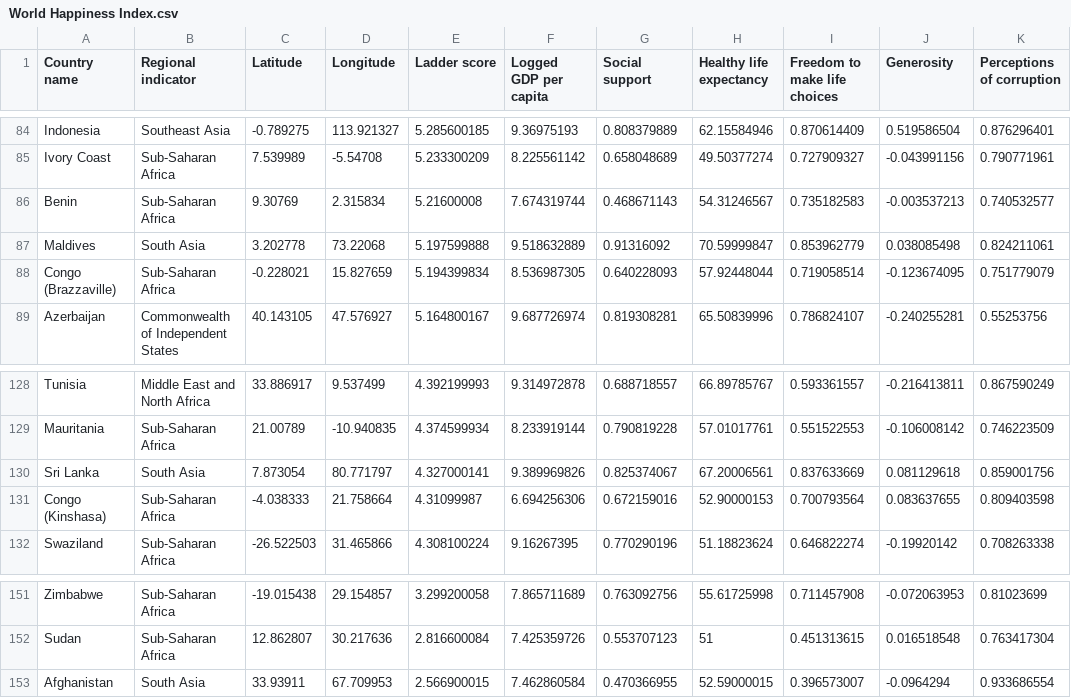
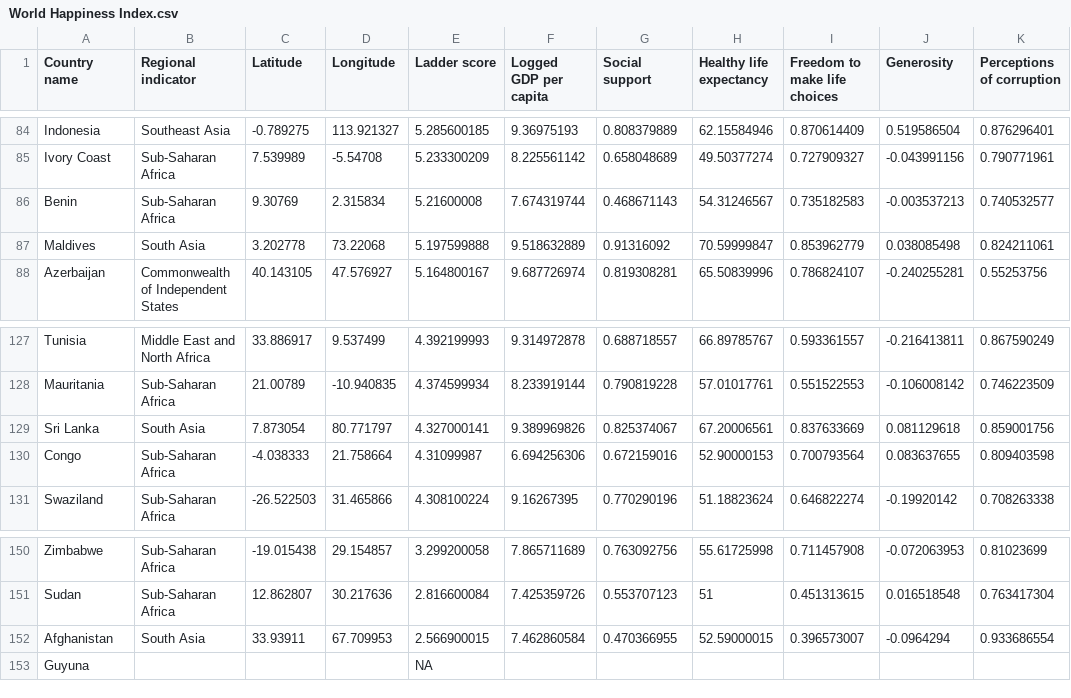
Before and after one commit to belinda-chan/Assignment-Draft, a CSV file: World Happiness Index.csv, drawn as a sheet; only a part is shown, gaps mark what is left out.

Commit message:
Add files via upload

```diff
--- a/World Happiness Index.csv
+++ b/World Happiness Index.csv
@@ -87,3 +87,2 @@ Benin,Sub-Saharan Africa,9.30769,2.315834,5.21600008,7.674319744,0.468671143,54.
 Maldives,South Asia,3.202778,73.22068,5.197599888,9.518632889,0.91316092,70.59999847,0.853962779,0.038085498,0.824211061
-Congo (Brazzaville),Sub-Saharan Africa,-0.228021,15.827659,5.194399834,8.536987305,0.640228093,57.92448044,0.719058514,-0.123674095,0.751779079
 Azerbaijan,Commonwealth of Independent States,40.143105,47.576927,5.164800167,9.687726974,0.819308281,65.50839996,0.786824107,-0.240255281,0.55253756
@@ -130,3 +129,3 @@ Mauritania,Sub-Saharan Africa,21.00789,-10.940835,4.374599934,8.233919144,0.7908
 Sri Lanka,South Asia,7.873054,80.771797,4.327000141,9.389969826,0.825374067,67.20006561,0.837633669,0.081129618,0.859001756
-Congo (Kinshasa),Sub-Saharan Africa,-4.038333,21.758664,4.31099987,6.694256306,0.672159016,52.90000153,0.700793564,0.083637655,0.809403598
+Congo,Sub-Saharan Africa,-4.038333,21.758664,4.31099987,6.694256306,0.672159016,52.90000153,0.700793564,0.083637655,0.809403598
 Swaziland,Sub-Saharan Africa,-26.522503,31.465866,4.308100224,9.16267395,0.770290196,51.18823624,0.646822274,-0.19920142,0.708263338
@@ -153 +152,2 @@ Sudan,Sub-Saharan Africa,12.862807,30.217636,2.816600084,7.425359726,0.553707123
 Afghanistan,South Asia,33.93911,67.709953,2.566900015,7.462860584,0.470366955,52.59000015,0.396573007,-0.0964294,0.933686554
+Guyuna,,,,NA,,,,,,
```
